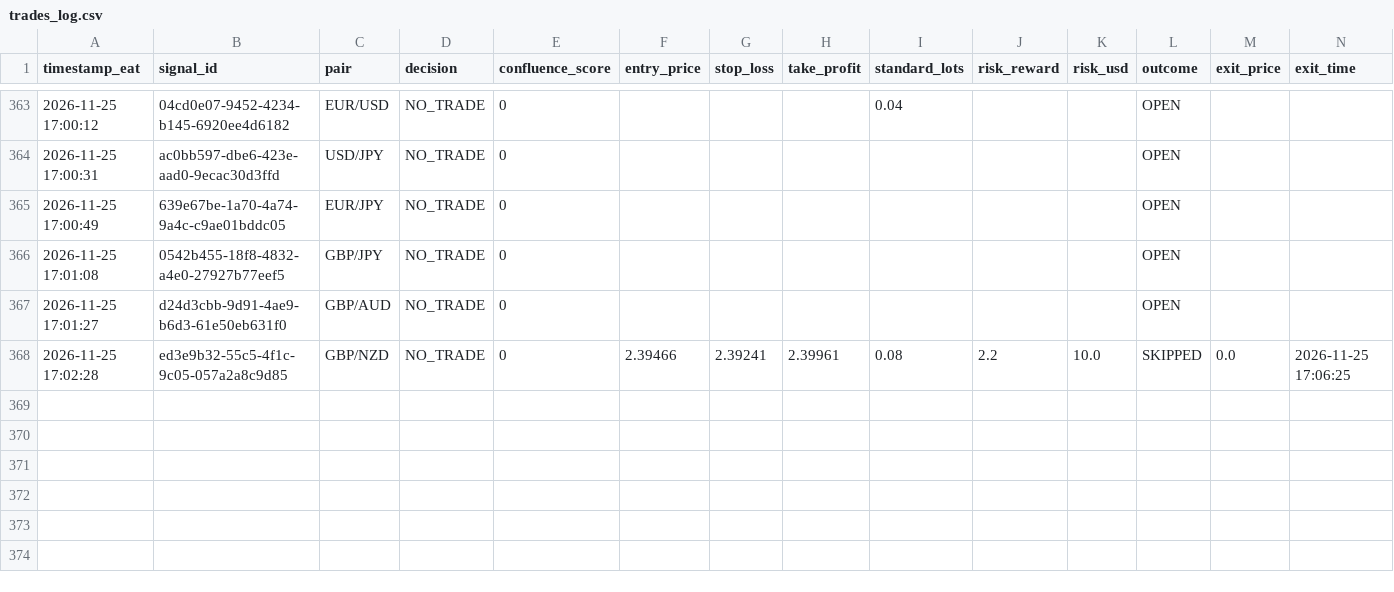
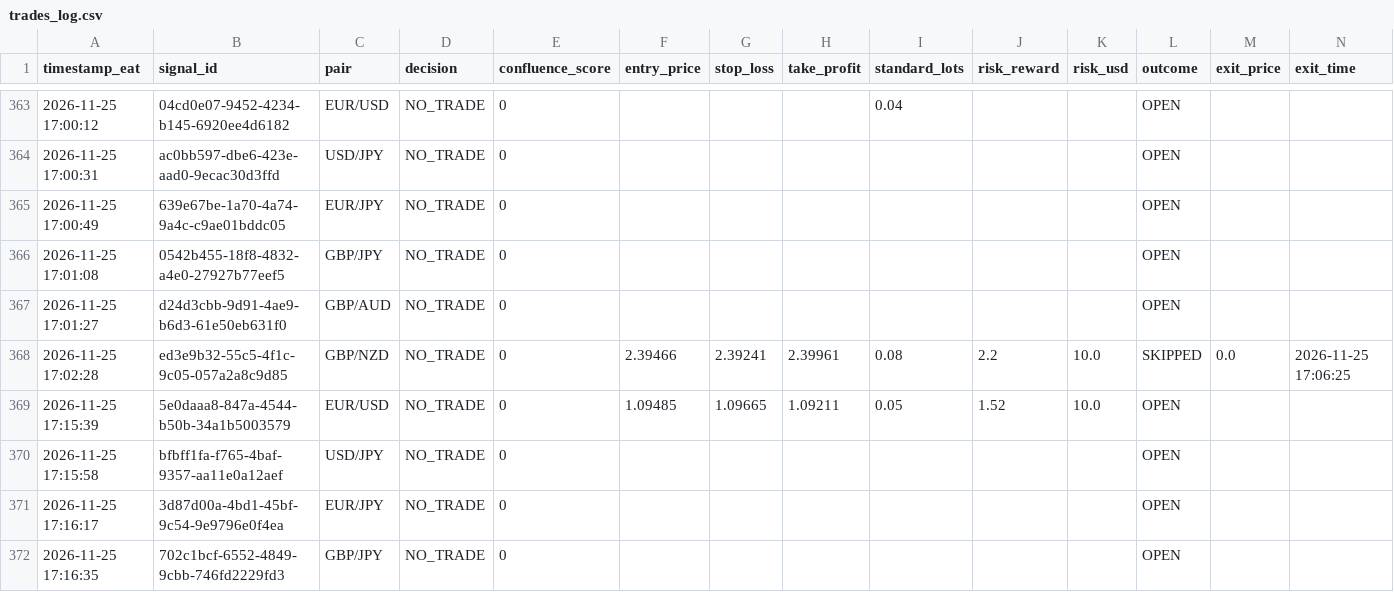
Before and after one commit to Kidu27/ai-trading-copilot, a CSV file: trades_log.csv, drawn as a sheet; only a part is shown, gaps mark what is left out; rows hold the shown columns only; the diff names each change by its address in the sheet, - before the commit and + after, or states it on an @@ line.

Commit message:
[memory] User Telegram button: accept (trades_log.csv)

```diff
--- a/trades_log.csv
+++ b/trades_log.csv
+row 369: 2026-11-25 17:15:39 | 5e0daaa8-847a-4544-b50b-34a1b5003579 | EUR/USD | NO_TRADE | 0 | 1.09485 | 1.09665 | 1.09211 | 0.05 | 1.52 | 10.0 | OPEN
+row 370: 2026-11-25 17:15:58 | bfbff1fa-f765-4baf-9357-aa11e0a12aef | USD/JPY | NO_TRADE | 0 |  |  |  |  |  |  | OPEN
+row 371: 2026-11-25 17:16:17 | 3d87d00a-4bd1-45bf-9c54-9e9796e0f4ea | EUR/JPY | NO_TRADE | 0 |  |  |  |  |  |  | OPEN
+row 372: 2026-11-25 17:16:35 | 702c1bcf-6552-4849-9cbb-746fd2229fd3 | GBP/JPY | NO_TRADE | 0 |  |  |  |  |  |  | OPEN
```
